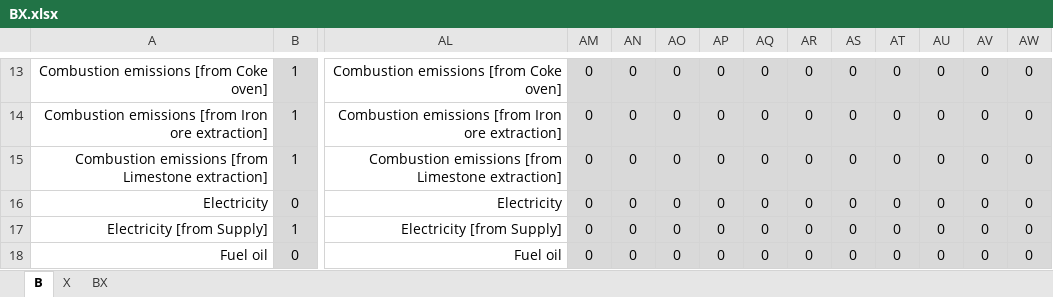
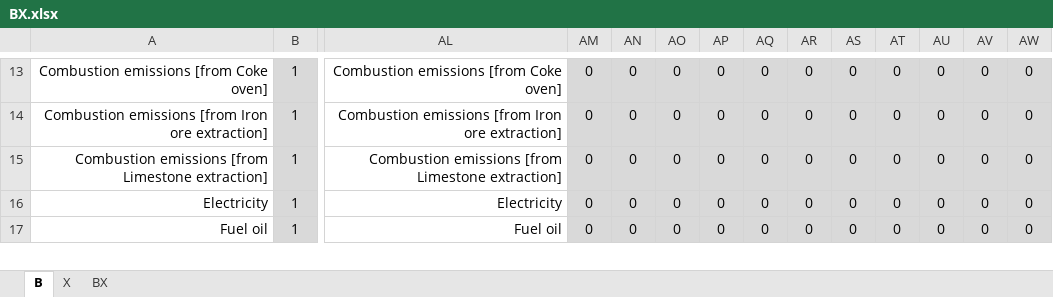
Before and after one commit to MatthewHeun/MaterialExergyPaper2025, an Excel workbook: data/BX.xlsx, sheet B, drawn as a sheet; only a part is shown, gaps mark what is left out; values as stored, in another font and other column widths than the file's, no borders; removed rows and columns are numbered as before the commit, all else as after; rows hold the shown columns only; the diff covers the shown part only; the diff names each change by its address in the sheet, - before the commit and + after, or states it on an @@ line.

```diff
--- a/data/BX.xlsx (sheet B)
+++ b/data/BX.xlsx (sheet B)
-B16: 0
+B16: 1
-row 17: Electricity [from Supply] | 1 | Electricity [from Supply] | 0 | 0 | 0 | 0 | 0 | 0 | 0 | 0 | 0 | 0 | 0
-B17: 0
+B17: 1
```
Also changed, not shown: 14 removed rows and 3 edited cells elsewhere in this sheet, sheet BX, data/ecc_supply_to_mcc.xlsx, data/zaf_2013_ecc.xlsx, 2 other files.
